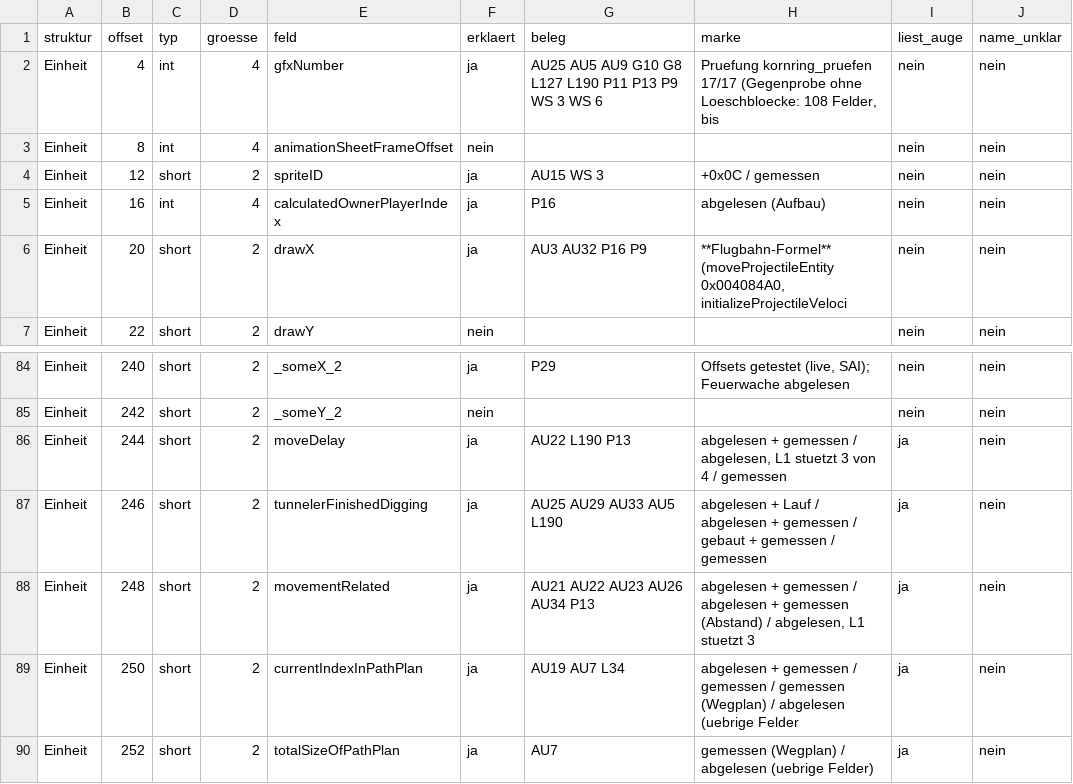
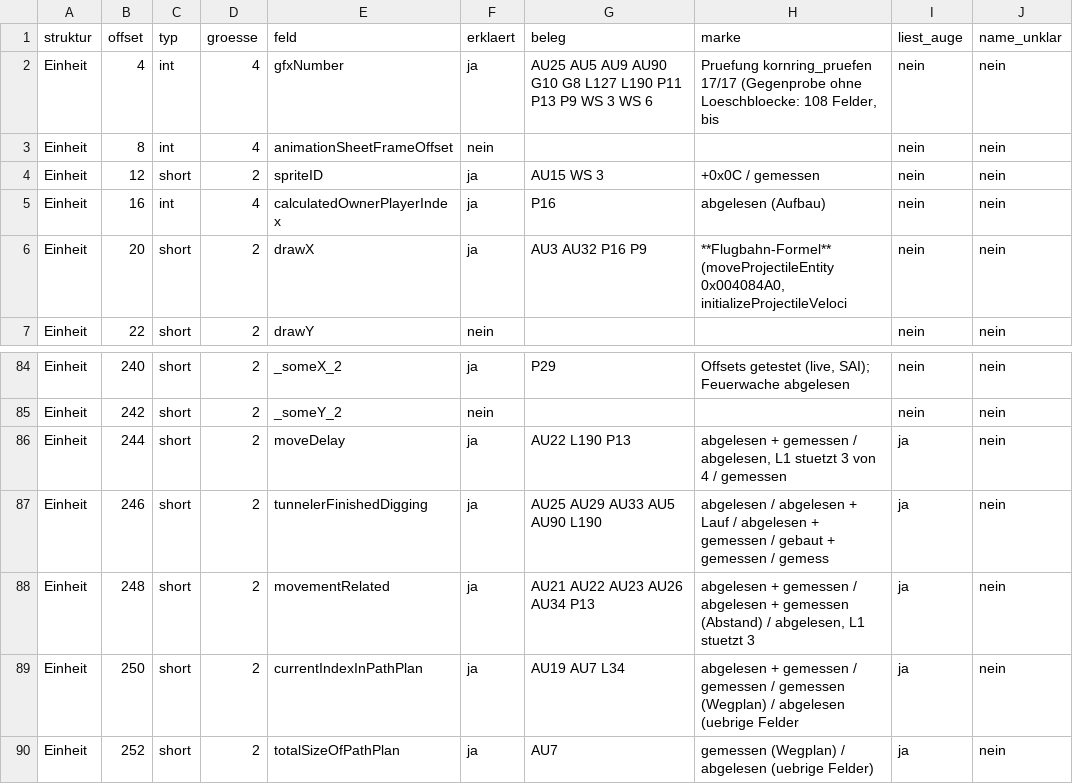
Before and after one commit to DanielFleger/Selfaware-AI, a CSV file: daten/auge_abdeckung_felder.csv, drawn as a sheet; only a part is shown, gaps mark what is left out.

```diff
--- a/daten/auge_abdeckung_felder.csv
+++ b/daten/auge_abdeckung_felder.csv
@@ -1,3 +1,3 @@
 struktur;offset;typ;groesse;feld;erklaert;beleg;marke;liest_auge;name_unklar
-Einheit;4;int;4;gfxNumber;ja;AU25 AU5 AU9 G10 G8 L127 L190 P11 P13 P9 WS 3 WS 6;Pruefung kornring_pruefen 17/17 (Gegenprobe ohne Loeschbloecke: 108 Felder, bis ;nein;nein
+Einheit;4;int;4;gfxNumber;ja;AU25 AU5 AU9 AU90 G10 G8 L127 L190 P11 P13 P9 WS 3 WS 6;Pruefung kornring_pruefen 17/17 (Gegenprobe ohne Loeschbloecke: 108 Felder, bis ;nein;nein
 Einheit;8;int;4;animationSheetFrameOffset;nein;;;nein;nein
@@ -86,3 +86,3 @@ Einheit;242;short;2;_someY_2;nein;;;nein;nein
 Einheit;244;short;2;moveDelay;ja;AU22 L190 P13;abgelesen + gemessen / abgelesen, L1 stuetzt 3 von 4 / gemessen;ja;nein
-Einheit;246;short;2;tunnelerFinishedDigging;ja;AU25 AU29 AU33 AU5 L190;abgelesen + Lauf / abgelesen + gemessen / gebaut + gemessen / gemessen;ja;nein
+Einheit;246;short;2;tunnelerFinishedDigging;ja;AU25 AU29 AU33 AU5 AU90 L190;abgelesen / abgelesen + Lauf / abgelesen + gemessen / gebaut + gemessen / gemess;ja;nein
 Einheit;248;short;2;movementRelated;ja;AU21 AU22 AU23 AU26 AU34 P13;abgelesen + gemessen / abgelesen + gemessen (Abstand) / abgelesen, L1 stuetzt 3 ;ja;nein
```
Also changed, not shown: daten/auge_abdeckung_funktionen.csv, 2 other files.
